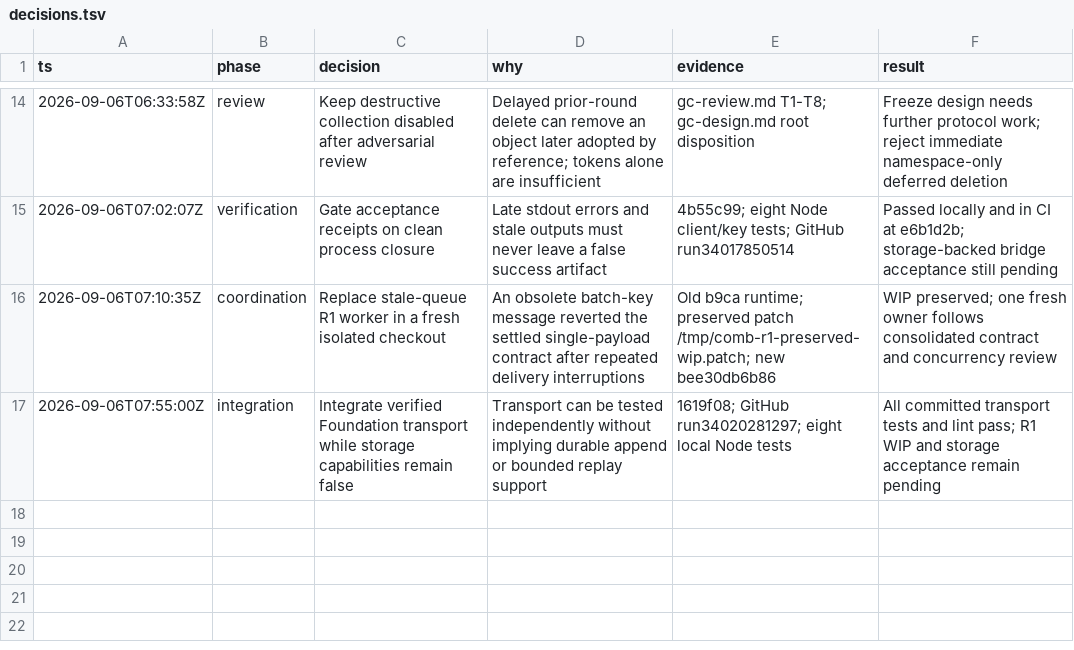
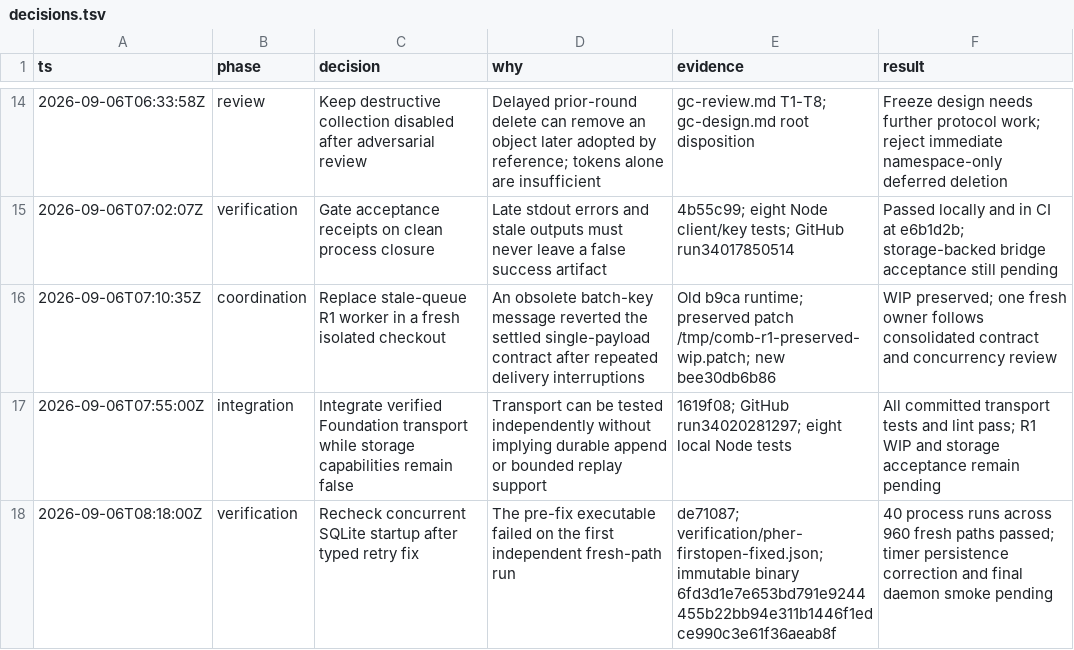
Before and after one commit to honeybeehq/comb, a TSV file: docs/implementation/reliable-log/decisions.tsv, drawn as a sheet; only a part is shown, gaps mark what is left out.

Commit message:
test: verify concurrent SQLite startup recovery independently

```diff
--- a/docs/implementation/reliable-log/decisions.tsv
+++ b/docs/implementation/reliable-log/decisions.tsv
@@ -17 +17,2 @@ ts	phase	decision	why	evidence	result
 2026-09-06T07:55:00Z	integration	Integrate verified Foundation transport while storage capabilities remain false	Transport can be tested independently without implying durable append or bounded replay support	1619f08; GitHub run34020281297; eight local Node tests	All committed transport tests and lint pass; R1 WIP and storage acceptance remain pending
+2026-09-06T08:18:00Z	verification	Recheck concurrent SQLite startup after typed retry fix	The pre-fix executable failed on the first independent fresh-path run	de71087; verification/pher-firstopen-fixed.json; immutable binary 6fd3d1e7e653bd791e9244455b22bb94e311b1446f1edce990c3e61f36aeab8f	40 process runs across 960 fresh paths passed; timer persistence correction and final daemon smoke pending
```
Also changed, not shown: 1 other file.
